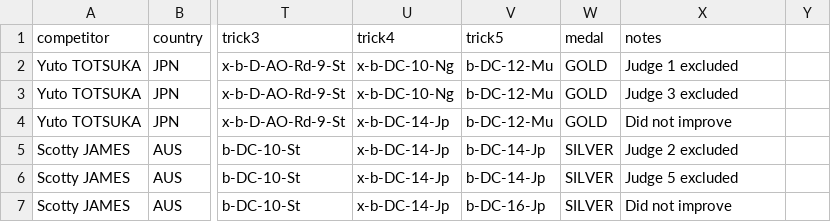
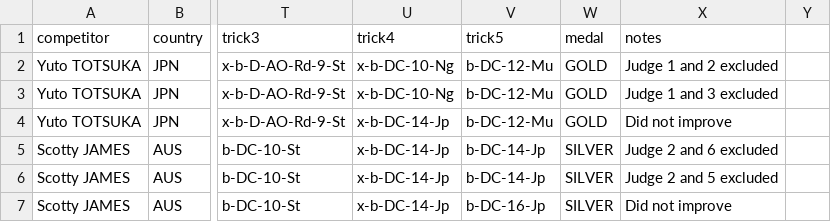
Before and after one commit to thekatiefox/snowboarding-halfpipe-analysis, a CSV file: data/raw/milano-cortina-2026-individual-judge-scores.csv, drawn as a sheet; only a part is shown, gaps mark what is left out; the diff covers the shown part only; the diff names each change by its address in the sheet, - before the commit and + after, or states it on an @@ line.

Commit message:
Fix CSV notes: update excluded judges from Olympics website HTML data
Scraped the actual rendered Olympics results page to identify which judges
are crossed out (line-through) for each scored run. Fixed 15 entries:
- 8 incomplete (only listed 1 of 2 excluded judges)
- 1 wrong (Lee R3: was J5+J6, actually J2+J5)
- 3 missing (Wang R1/R2, Hirano A R1)
- 3 reformatted

Individual judge scores were already correct (all 36 finals verify).
Story page now crosses out the correct judges per Olympics website.

```diff
--- a/data/raw/milano-cortina-2026-individual-judge-scores.csv
+++ b/data/raw/milano-cortina-2026-individual-judge-scores.csv
-X2 (notes): Judge 1 excluded
+X2 (notes): Judge 1 and 2 excluded
-X3 (notes): Judge 3 excluded
+X3 (notes): Judge 1 and 3 excluded
-X5 (notes): Judge 2 excluded
+X5 (notes): Judge 2 and 6 excluded
-X6 (notes): Judge 5 excluded
+X6 (notes): Judge 2 and 5 excluded
```
Also changed, not shown: 2 added rows and 9 edited cells elsewhere in this file, 2 other files.
